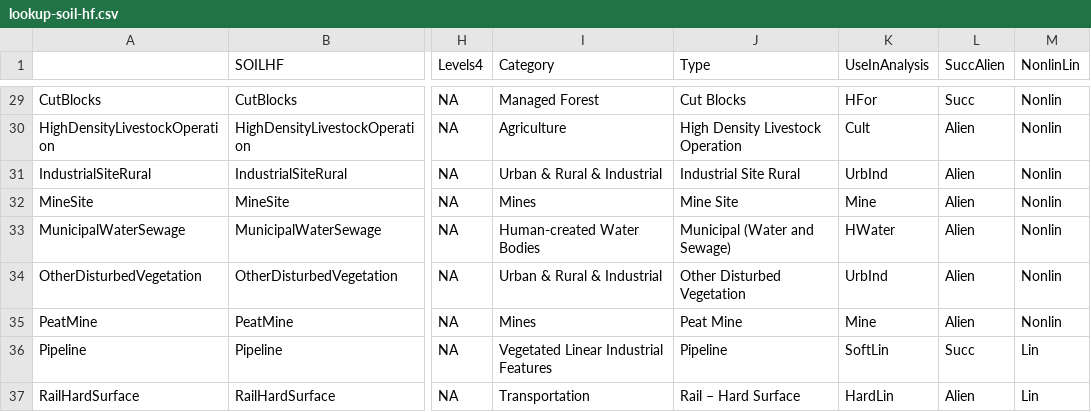
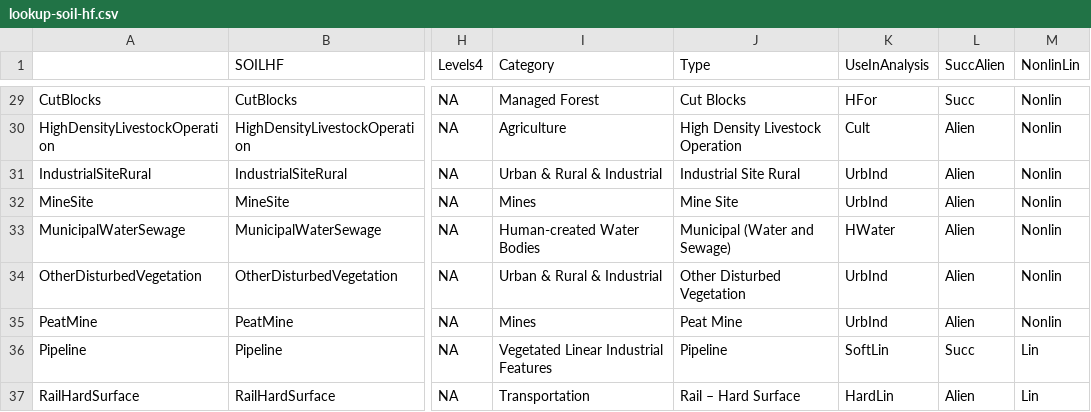
Before and after one commit to psolymos/abmianalytics, a CSV file: lookup/lookup-soil-hf.csv, drawn as a sheet; only a part is shown, gaps mark what is left out; the diff names each change by its address in the sheet, - before the commit and + after, or states it on an @@ line.

```diff
--- a/lookup/lookup-soil-hf.csv
+++ b/lookup/lookup-soil-hf.csv
-K32 (UseInAnalysis): Mine
+K32 (UseInAnalysis): UrbInd
-K35 (UseInAnalysis): Mine
+K35 (UseInAnalysis): UrbInd
```
Also changed, not shown: lookup/lookup-hf-class.csv, lookup/lookup-veg-hf-age.csv, 1 other file.
